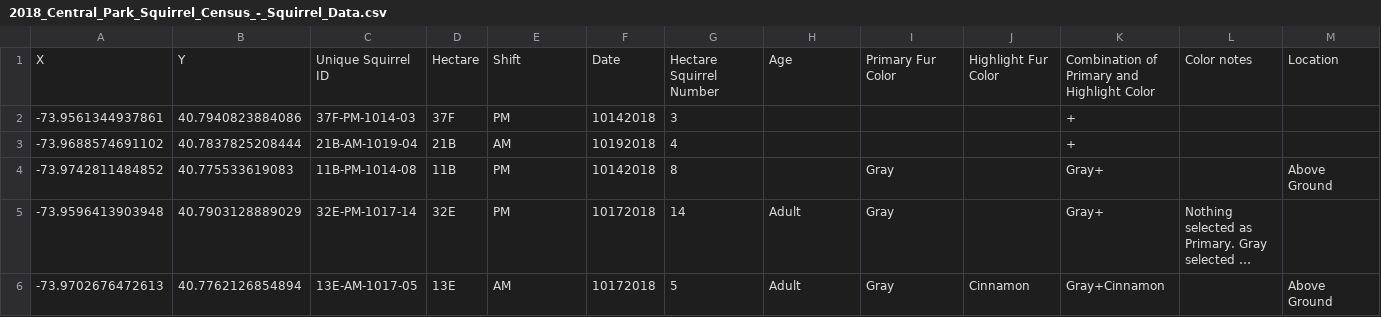
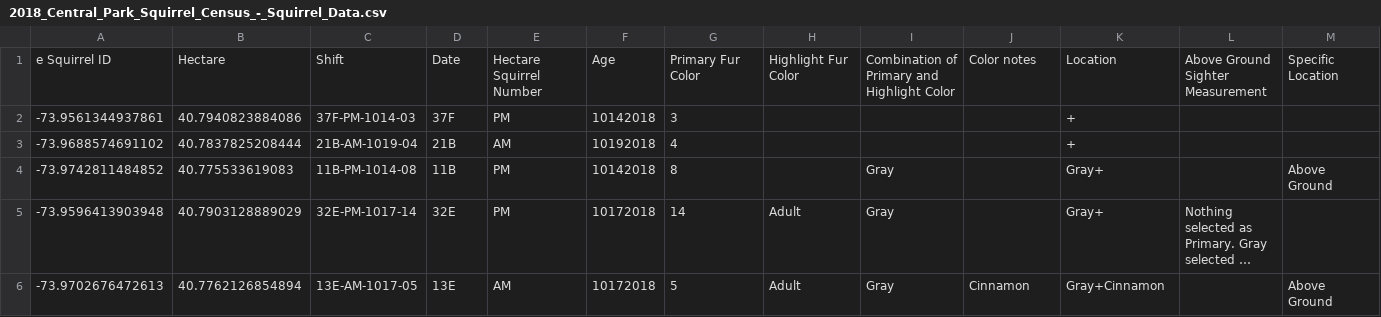
Before and after one commit to YaliangLin/yl4597, a CSV file: 2018_Central_Park_Squirrel_Census_-_Squirrel_Data.csv, drawn as a sheet; only a part is shown; long unchanged cells end in …; removed rows and columns are numbered as before the commit, all else as after; rows hold the shown columns only; the diff names each change by its address in the sheet, - before the commit and + after, or states it on an @@ line.

Commit message:
Update 2018_Central_Park_Squirrel_Census_-_Squirrel_Data.csv

```diff
--- a/2018_Central_Park_Squirrel_Census_-_Squirrel_Data.csv
+++ b/2018_Central_Park_Squirrel_Census_-_Squirrel_Data.csv
-row 1: X | Y | Unique Squirrel ID | Hectare | Shift | Date | Hectare Squirrel Number | Age | Primary Fur Color | Highlight Fur Color | Combination of Primary and Highlight Color | Color notes | Location
+row 1: e Squirrel ID | Hectare | Shift | Date | Hectare Squirrel Number | Age | Primary Fur Color | Highlight Fur Color | Combination of Primary and Highlight Color | Color notes | Location | Above Ground Sighter Measurement | Specific Location
```
